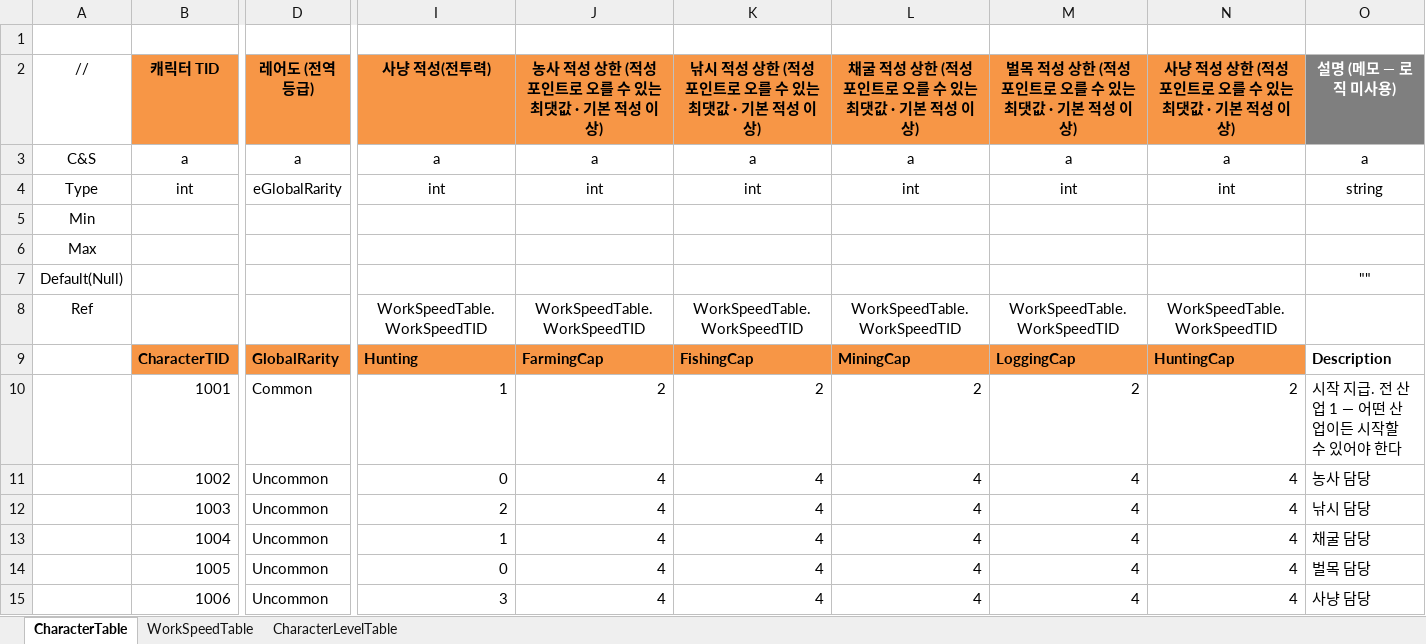
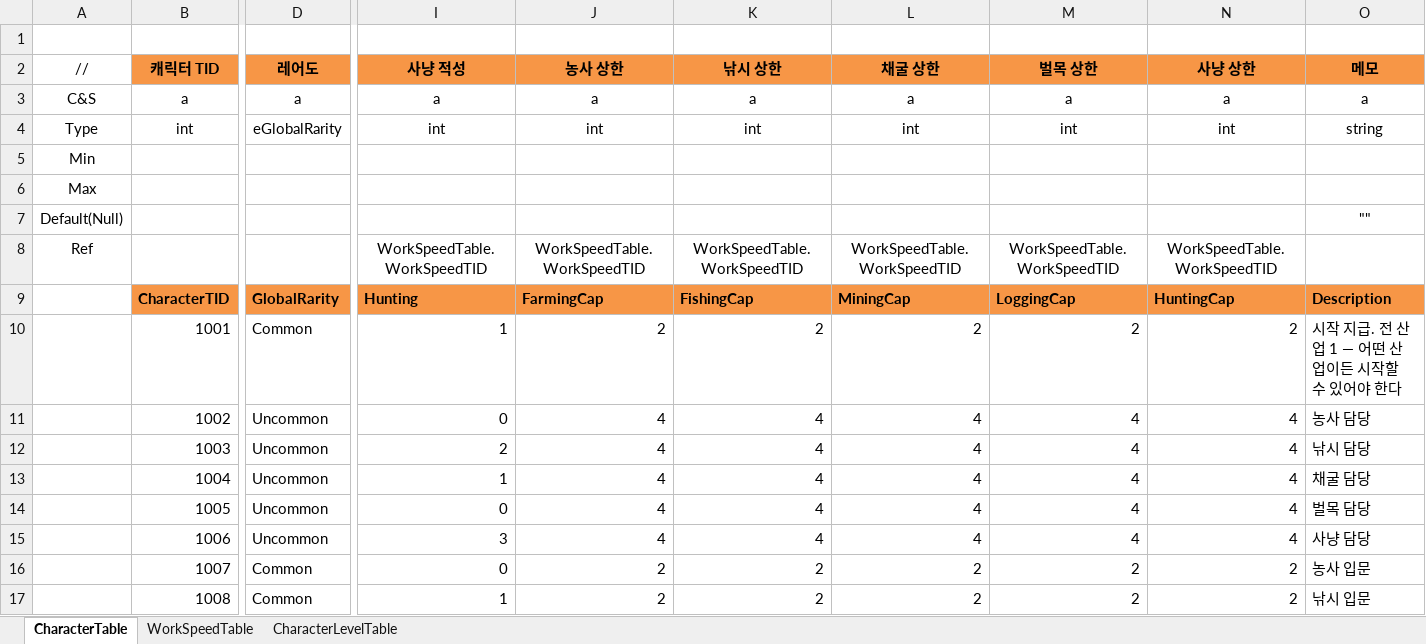
Before and after one commit to JeongTaeWoong99/Windows_simulator, an Excel workbook: GameDesign/Excel/Character.xlsx, sheet CharacterTable, drawn as a sheet; only a part is shown, gaps mark what is left out; the shorter side is filled out with more unchanged rows; values as stored, in another font and other column widths than the file's, no borders; the diff names each change by its address in the sheet, - before the commit and + after, or states it on an @@ line.

```diff
--- a/GameDesign/Excel/Character.xlsx (sheet CharacterTable)
+++ b/GameDesign/Excel/Character.xlsx (sheet CharacterTable)
-D2: 레어도 (전역 등급)
+D2: 레어도
-I2: 사냥 적성(전투력)
+I2: 사냥 적성
-J2: 농사 적성 상한 (적성 포인트로 오를 수 있는 최댓값 · 기본 적성 이상)
+J2: 농사 상한
-K2: 낚시 적성 상한 (적성 포인트로 오를 수 있는 최댓값 · 기본 적성 이상)
+K2: 낚시 상한
-L2: 채굴 적성 상한 (적성 포인트로 오를 수 있는 최댓값 · 기본 적성 이상)
+L2: 채굴 상한
-M2: 벌목 적성 상한 (적성 포인트로 오를 수 있는 최댓값 · 기본 적성 이상)
+M2: 벌목 상한
-N2: 사냥 적성 상한 (적성 포인트로 오를 수 있는 최댓값 · 기본 적성 이상)
+N2: 사냥 상한
-O2: 설명 (메모 — 로직 미사용)
+O2: 메모
@@ O2 fill: #7F7F7F → #F79646, text colour: #FFFFFF → black @@
-O9 fill: none
+O9 fill: #F79646
```
Also changed, not shown: sheet CharacterLevelTable, sheet WorkSpeedTable, GameDesign/Excel/DropFishing.xlsx, GameDesign/Excel/Equip.xlsx, 20 other files.
